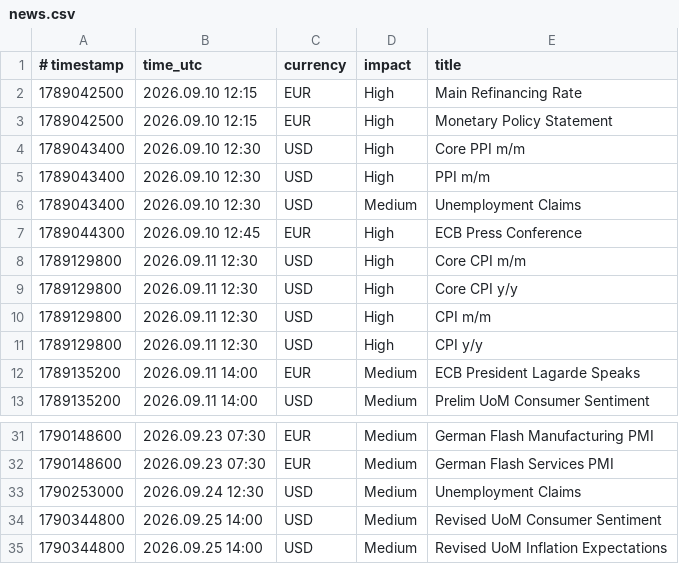
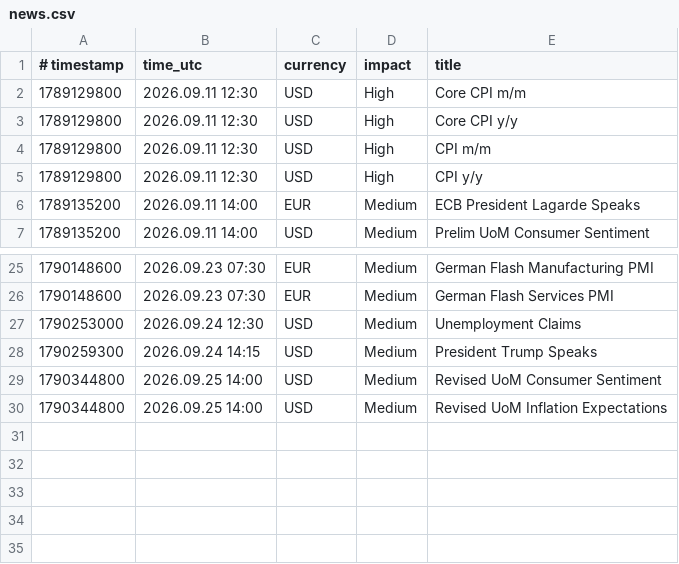
Before and after one commit to exor766/gc-news, a CSV file: news.csv, drawn as a sheet; only a part is shown, gaps mark what is left out; removed rows and columns are numbered as before the commit, all else as after; the diff names each change by its address in the sheet, - before the commit and + after, or states it on an @@ line.

```diff
--- a/news.csv
+++ b/news.csv
-row 2: 1789042500 | 2026.09.10 12:15 | EUR | High | Main Refinancing Rate
-row 3: 1789042500 | 2026.09.10 12:15 | EUR | High | Monetary Policy Statement
-row 4: 1789043400 | 2026.09.10 12:30 | USD | High | Core PPI m/m
-row 5: 1789043400 | 2026.09.10 12:30 | USD | High | PPI m/m
-row 6: 1789043400 | 2026.09.10 12:30 | USD | Medium | Unemployment Claims
-row 7: 1789044300 | 2026.09.10 12:45 | EUR | High | ECB Press Conference
+row 28: 1790259300 | 2026.09.24 14:15 | USD | Medium | President Trump Speaks
```
Also changed, not shown: 2 other files.
